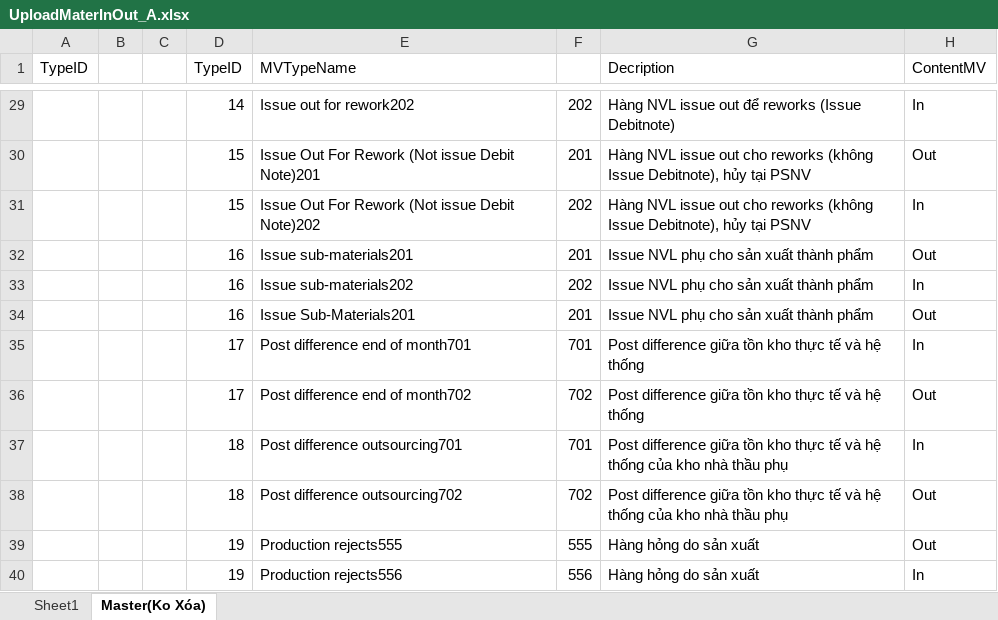
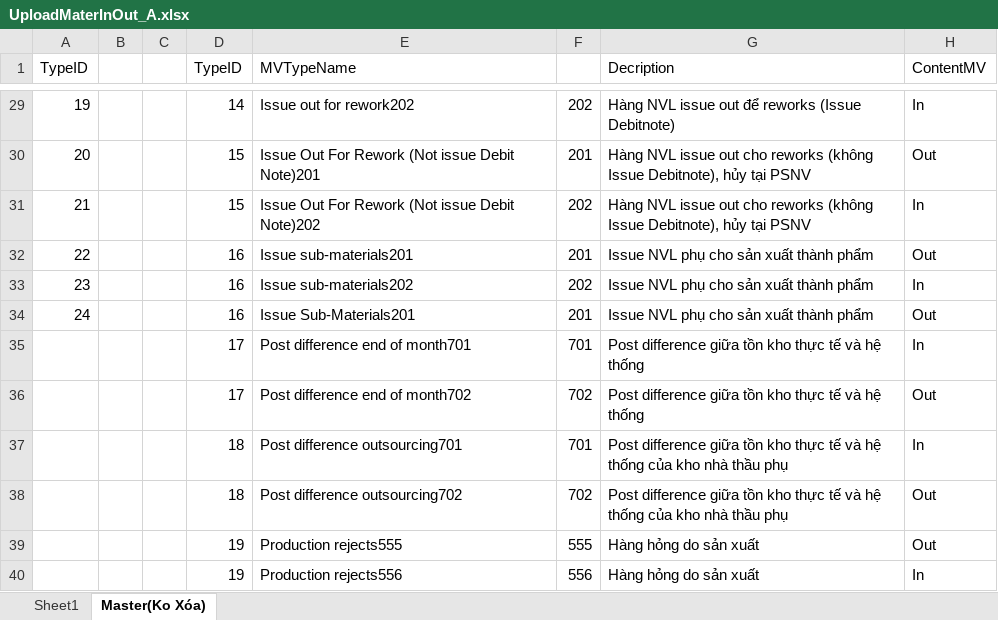
Before and after one commit to thietbicongnghevietnam/Ecome, an Excel workbook: MATERIAL_IN_OUT/Template/UploadMaterInOut_A.xlsx, sheet Master(Ko Xóa), drawn as a sheet; only a part is shown, gaps mark what is left out; values as stored, in another font and other column widths than the file's, no borders; the diff covers the shown part only; the diff names each change by its address in the sheet, - before the commit and + after, or states it on an @@ line.

```diff
--- a/MATERIAL_IN_OUT/Template/UploadMaterInOut_A.xlsx (sheet Master(Ko Xóa))
+++ b/MATERIAL_IN_OUT/Template/UploadMaterInOut_A.xlsx (sheet Master(Ko Xóa))
-A29 (TypeID): (empty)
+A29 (TypeID): 19
-A30 (TypeID): (empty)
+A30 (TypeID): 20
-A31 (TypeID): (empty)
+A31 (TypeID): 21
-A32 (TypeID): (empty)
+A32 (TypeID): 22
-A33 (TypeID): (empty)
+A33 (TypeID): 23
-A34 (TypeID): (empty)
+A34 (TypeID): 24
```
Also changed, not shown: 26 edited cells and cell formats elsewhere in this sheet, sheet Sheet1, MATERIAL_IN_OUT/Template/Export_Scraplist.xlsx, MATERIAL_IN_OUT/Template/UploadMaterialInOut_B.xlsx, 24 other files.
